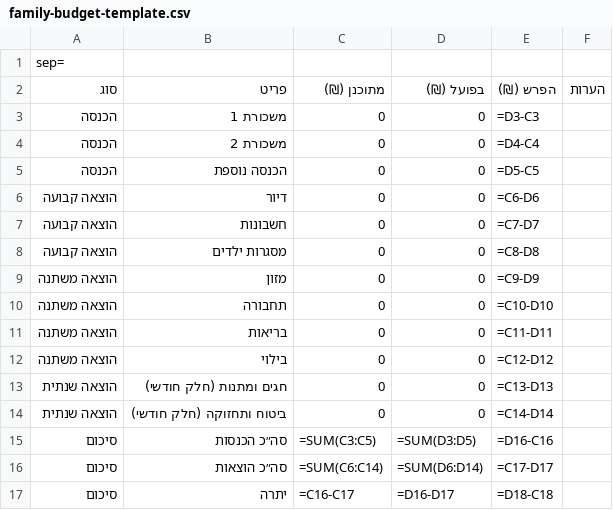
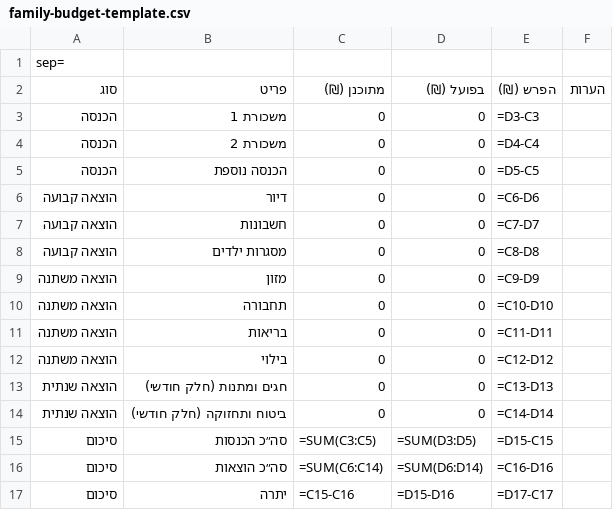
Before and after one commit to yanivsa/kesher-website, a CSV file: public/downloads/financial/family-budget-template.csv, drawn as a sheet.

Commit message:
test(financial-guidance): publication, image, noindex, and budget-formula regression gates

```diff
--- a/public/downloads/financial/family-budget-template.csv
+++ b/public/downloads/financial/family-budget-template.csv
@@ -14,4 +14,4 @@
 הוצאה שנתית;ביטוח ותחזוקה (חלק חודשי);0;0;=C14-D14;
-סיכום;סה״כ הכנסות;=SUM(C3:C5);=SUM(D3:D5);=D16-C16;
-סיכום;סה״כ הוצאות;=SUM(C6:C14);=SUM(D6:D14);=C17-D17;
-סיכום;יתרה;=C16-C17;=D16-D17;=D18-C18;
+סיכום;סה״כ הכנסות;=SUM(C3:C5);=SUM(D3:D5);=D15-C15;
+סיכום;סה״כ הוצאות;=SUM(C6:C14);=SUM(D6:D14);=C16-D16;
+סיכום;יתרה;=C15-C16;=D15-D16;=D17-C17;
```
Also changed, not shown: 1 other file.
